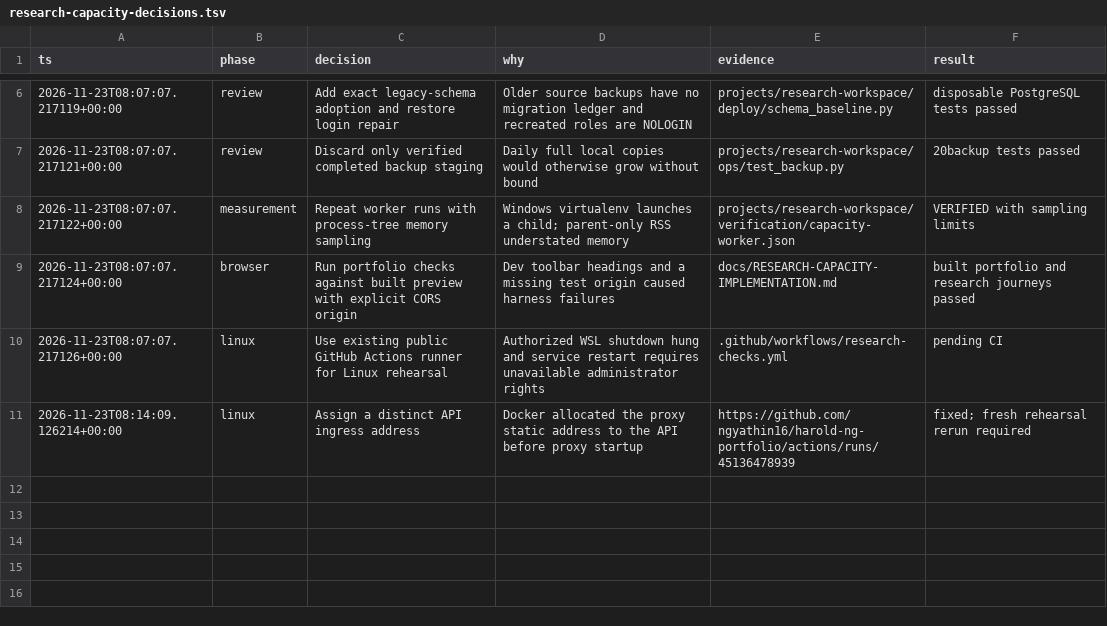
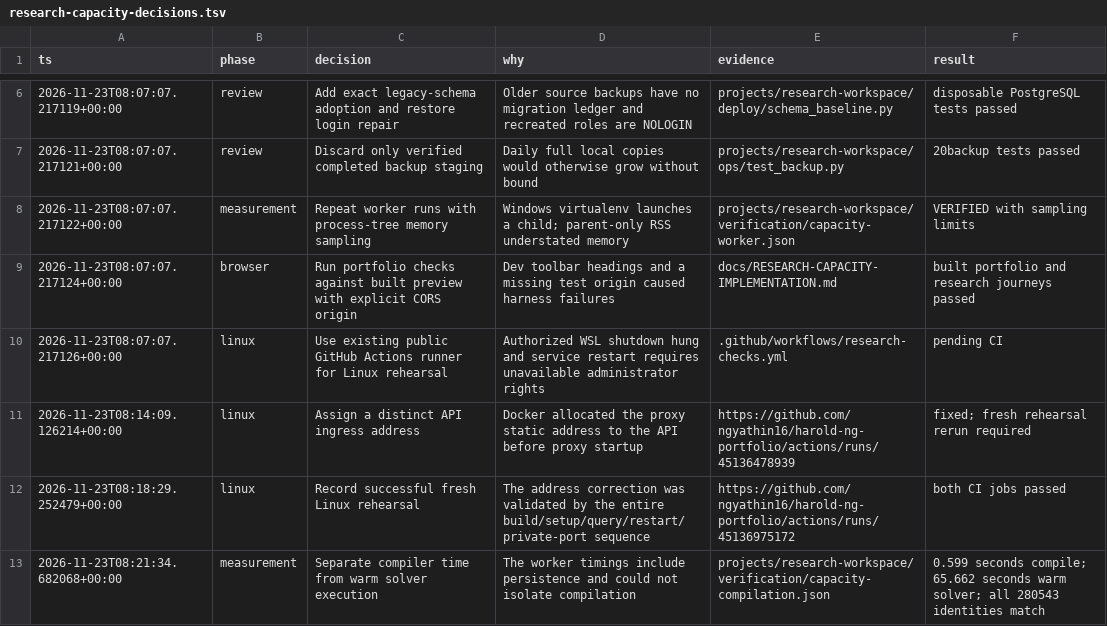
Before and after one commit to ngyathin16/harold-ng-portfolio, a TSV file: docs/research-capacity-decisions.tsv, drawn as a sheet; only a part is shown, gaps mark what is left out; the diff names each change by its address in the sheet, - before the commit and + after, or states it on an @@ line.

Commit message:
Record verified Linux deployment and recovery handoff

```diff
--- a/docs/research-capacity-decisions.tsv
+++ b/docs/research-capacity-decisions.tsv
+row 12: 2026-11-23T08:18:29.252479+00:00 | linux | Record successful fresh Linux rehearsal | The address correction was validated by the entire build/setup/query/restart/private-port sequence | https://github.com/ngyathin16/harold-ng-portfolio/actions/runs/45136975172 | both CI jobs passed
+row 13: 2026-11-23T08:21:34.682068+00:00 | measurement | Separate compiler time from warm solver execution | The worker timings include persistence and could not isolate compilation | projects/research-workspace/verification/capacity-compilation.json | 0.599 seconds compile; 65.662 seconds warm solver; all 280543 identities match
```
Also changed, not shown: 5 other files.
